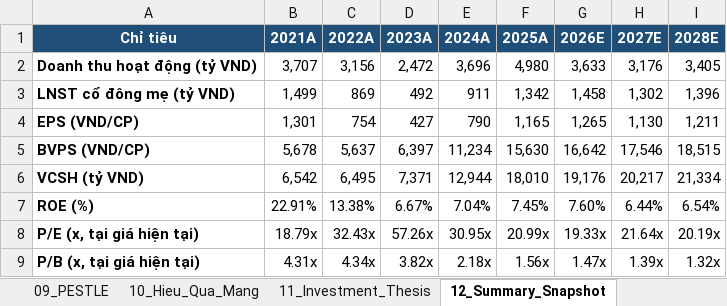
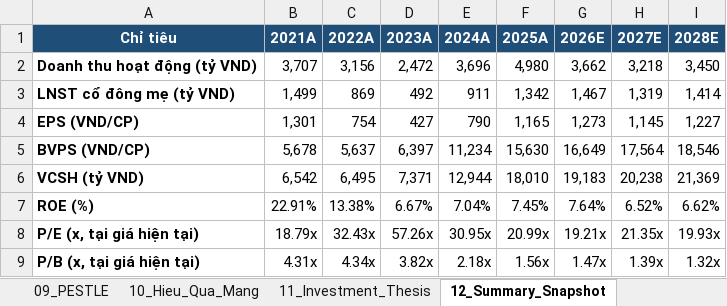
Before and after one commit to Truongutc/Phan-tich-FA, an Excel workbook: Bao cao/VCI/VCI_Model_2026-07-11.xlsx, sheet 12_Summary_Snapshot, drawn as a sheet; values as stored, in another font and other column widths than the file's, no borders; the diff names each change by its address in the sheet, - before the commit and + after, or states it on an @@ line.

```diff
--- a/Bao cao/VCI/VCI_Model_2026-07-11.xlsx (sheet 12_Summary_Snapshot)
+++ b/Bao cao/VCI/VCI_Model_2026-07-11.xlsx (sheet 12_Summary_Snapshot)
-G2 (2026E): 3,633
+G2 (2026E): 3,662
-H2 (2027E): 3,176
+H2 (2027E): 3,218
-I2 (2028E): 3,405
+I2 (2028E): 3,450
-G3 (2026E): 1,458
+G3 (2026E): 1,467
-H3 (2027E): 1,302
+H3 (2027E): 1,319
-I3 (2028E): 1,396
+I3 (2028E): 1,414
-G4 (2026E): 1,265
+G4 (2026E): 1,273
-H4 (2027E): 1,130
+H4 (2027E): 1,145
-I4 (2028E): 1,211
+I4 (2028E): 1,227
-G5 (2026E): 16,642
+G5 (2026E): 16,649
-H5 (2027E): 17,546
+H5 (2027E): 17,564
-I5 (2028E): 18,515
+I5 (2028E): 18,546
-G6 (2026E): 19,176
+G6 (2026E): 19,183
-H6 (2027E): 20,217
+H6 (2027E): 20,238
-I6 (2028E): 21,334
+I6 (2028E): 21,369
-G7 (2026E): 7.60%
+G7 (2026E): 7.64%
-H7 (2027E): 6.44%
+H7 (2027E): 6.52%
-I7 (2028E): 6.54%
+I7 (2028E): 6.62%
-G8 (2026E): 19.33x
+G8 (2026E): 19.21x
-H8 (2027E): 21.64x
+H8 (2027E): 21.35x
-I8 (2028E): 20.19x
+I8 (2028E): 19.93x
```
Also changed, not shown: sheet 02_Assumptions, sheet 08_Sensitivity, sheet 05_Balance_Sheet, sheet 01_Cover, sheet 11_Investment_Thesis, sheet 00_COE, 1 more sheet, other sheet tabs, 14 other files.
